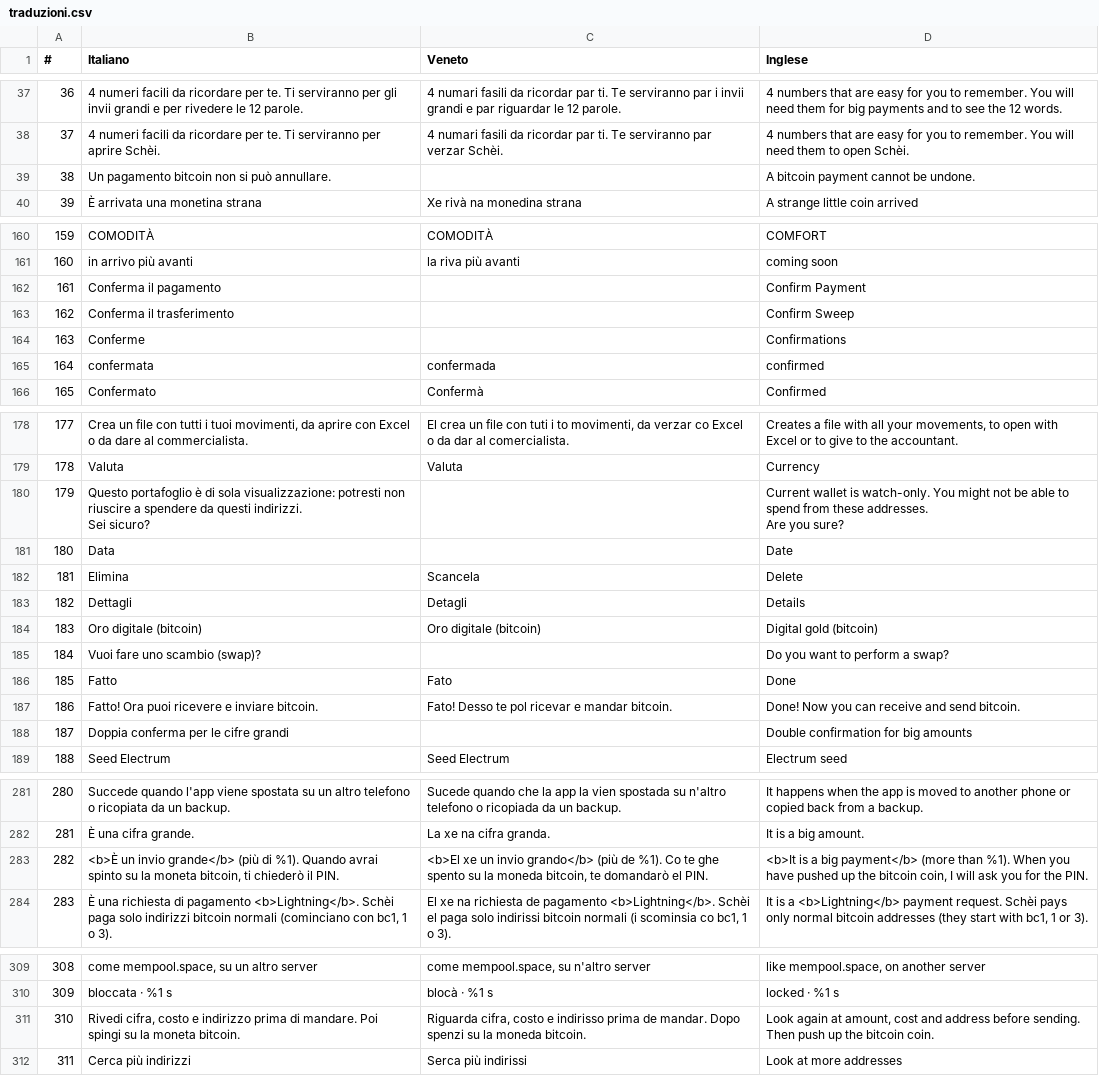
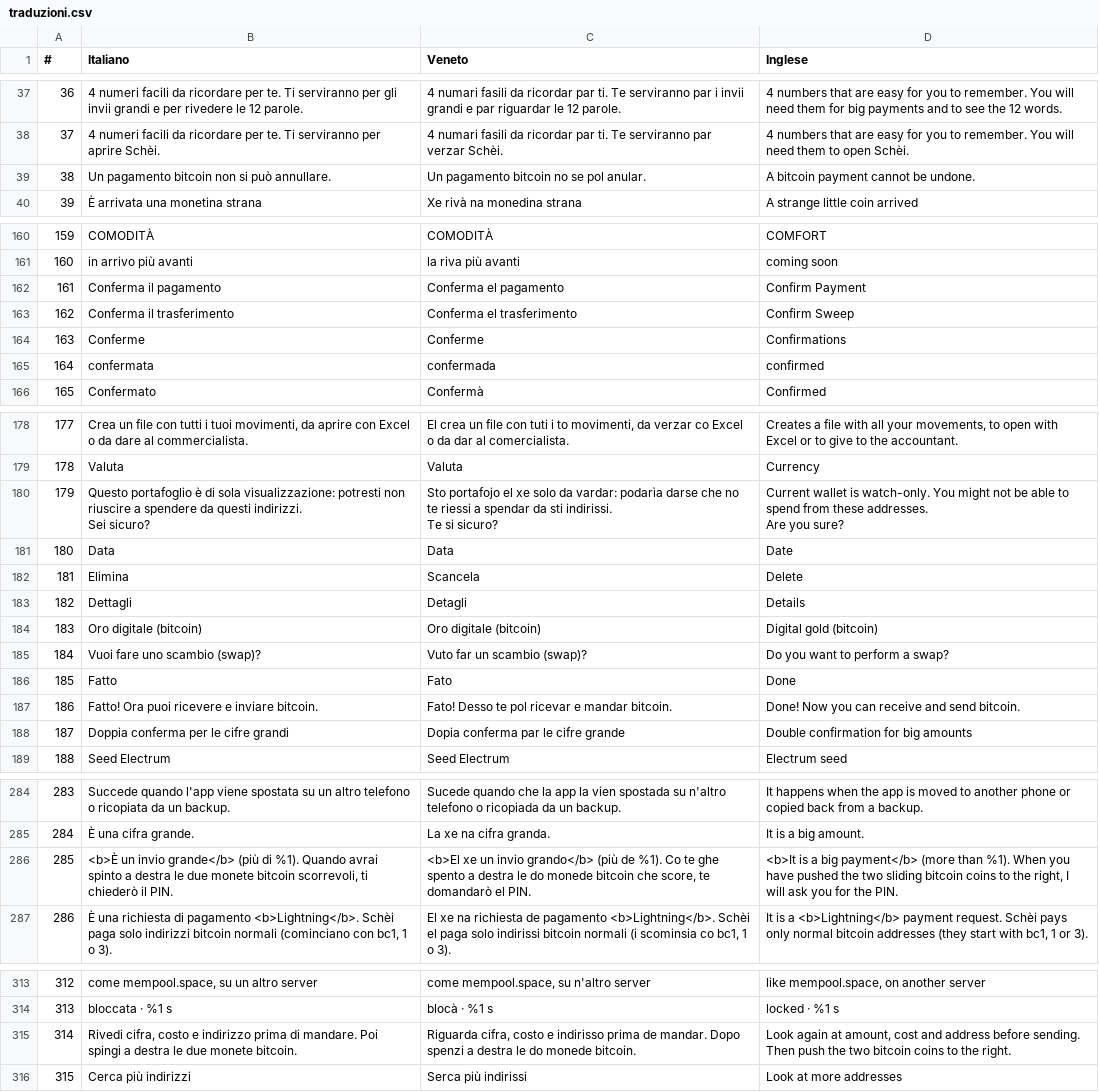
Before and after one commit to ManX-SAFE21/schei-wallet, a CSV file: traduzioni.csv, drawn as a sheet; only a part is shown, gaps mark what is left out; addresses are those after the commit; ↵ is a line break in a cell; the diff covers the shown part only; the diff names each change by its address in the sheet, - before the commit and + after, or states it on an @@ line.

```diff
--- a/traduzioni.csv
+++ b/traduzioni.csv
-C39 (Veneto): (empty)
+C39 (Veneto): Un pagamento bitcoin no se pol anular.
-C162 (Veneto): (empty)
+C162 (Veneto): Conferma el pagamento
-C163 (Veneto): (empty)
+C163 (Veneto): Conferma el trasferimento
-C164 (Veneto): (empty)
+C164 (Veneto): Conferme
-C180 (Veneto): (empty)
+C180 (Veneto): Sto portafojo el xe solo da vardar: podarìa darse che no te riessi a spendar da sti indirissi. ↵ Te si sicuro?
-C181 (Veneto): (empty)
+C181 (Veneto): Data
-C185 (Veneto): (empty)
+C185 (Veneto): Vuto far un scambio (swap)?
-C188 (Veneto): (empty)
+C188 (Veneto): Dopia conferma par le cifre grande
@@ column A (#) renumbered from row 240 down @@
-B286 (Italiano): …avrai spinto su la moneta bitcoin, ti chiederò…
+B286 (Italiano): …avrai spinto a destra le due monete bitcoin scorrevoli, ti chiederò…
-C286 (Veneto): …ghe spento su la moneda bitcoin, te domandarò…
+C286 (Veneto): …ghe spento a destra le do monede bitcoin che score, te domandarò…
-D286 (Inglese): …have pushed up the bitcoin coin, I will…
+D286 (Inglese): …have pushed the two sliding bitcoin coins to the right, I will…
-B315 (Italiano): …Poi spingi su la moneta bitcoin.
+B315 (Italiano): …Poi spingi a destra le due monete bitcoin.
-C315 (Veneto): …Dopo spenzi su la moneda bitcoin.
+C315 (Veneto): …Dopo spenzi a destra le do monede bitcoin.
-D315 (Inglese): …Then push up the bitcoin coin.
+D315 (Inglese): …Then push the two bitcoin coins to the right.
```
Also changed, not shown: 9 added rows, 5 removed rows and 42 edited cells elsewhere in this file, 1 other file.
